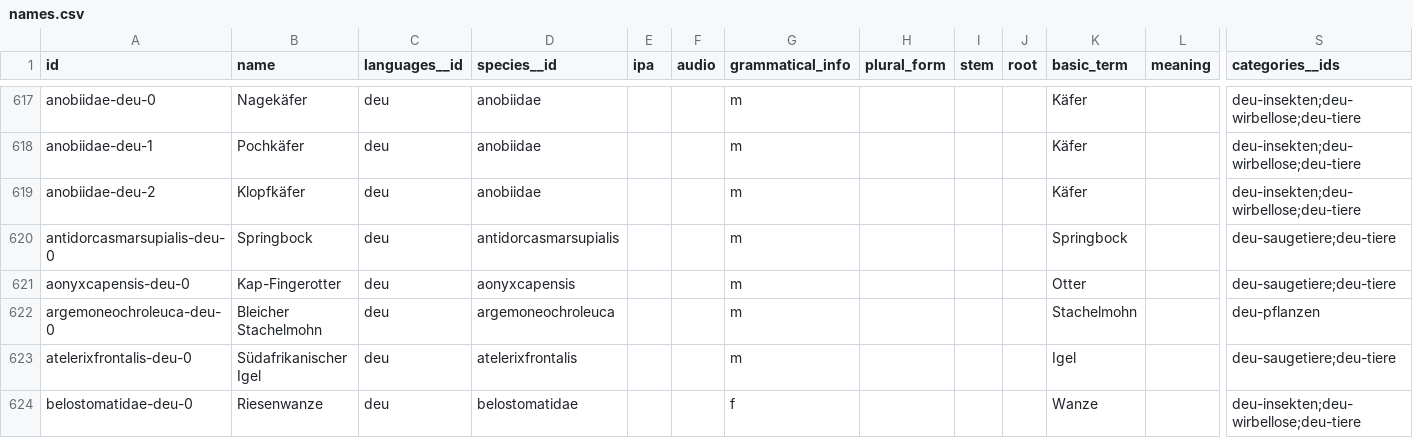
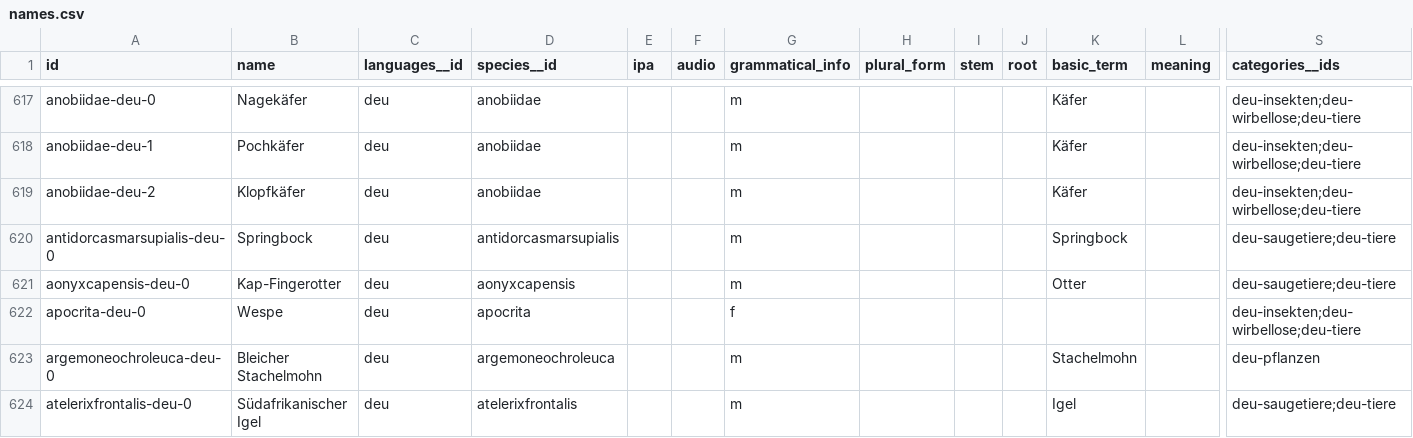
Before and after one commit to tsammalex/tsammalex, a CSV file: tsammalexdata/data/names.csv, drawn as a sheet; only a part is shown, gaps mark what is left out; the shorter side is filled out with more unchanged rows; rows hold the shown columns only; the diff covers the shown part only; the diff names each change by its address in the sheet, - before the commit and + after, or states it on an @@ line.

```diff
--- a/tsammalexdata/data/names.csv
+++ b/tsammalexdata/data/names.csv
+row 622: apocrita-deu-0 | Wespe | deu | apocrita |  |  | f |  |  |  |  |  | deu-insekten;deu-wirbellose;deu-tiere
```
Also changed, not shown: 20 added rows and 1 edited cell elsewhere in this file, tsammalexdata/data/species.csv.
